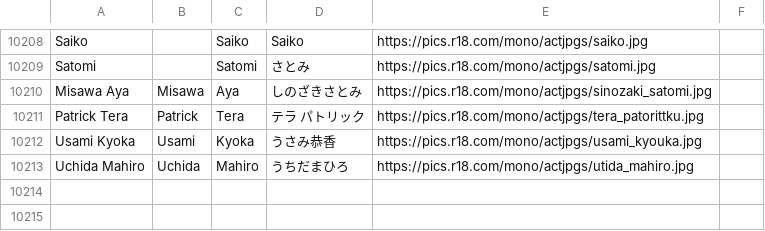
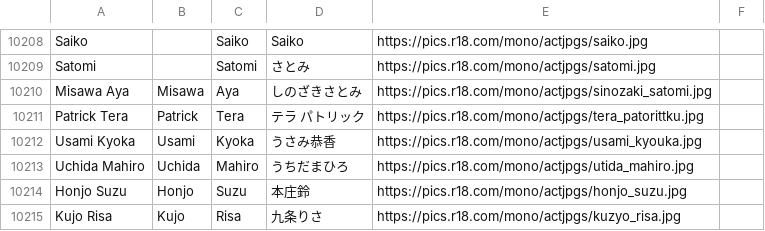
Before and after one commit to javinizer/Javinizer, a CSV file: src/Javinizer/jvthumbs.csv, drawn as a sheet; only a part is shown, gaps mark what is left out; the diff names each change by its address in the sheet, - before the commit and + after, or states it on an @@ line.

Commit message:
Update thumbs csv

```diff
--- a/src/Javinizer/jvthumbs.csv
+++ b/src/Javinizer/jvthumbs.csv
+row 10214: Honjo Suzu | Honjo | Suzu | 本庄鈴 | https://pics.r18.com/mono/actjpgs/honjo_suzu.jpg
+row 10215: Kujo Risa | Kujo | Risa | 九条りさ | https://pics.r18.com/mono/actjpgs/kuzyo_risa.jpg
```
